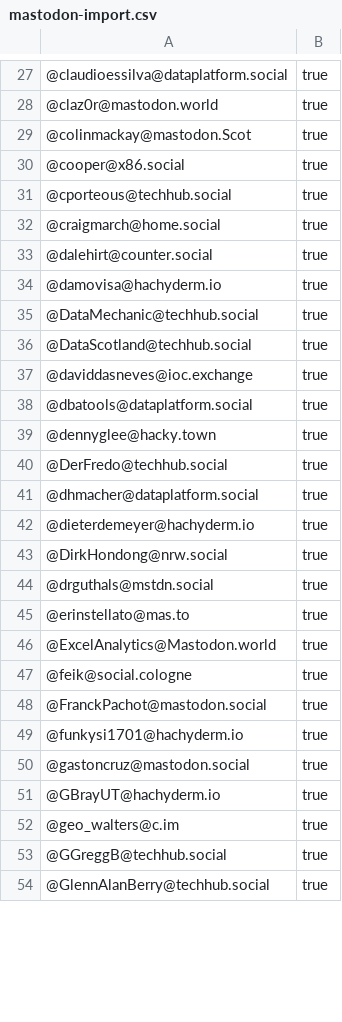
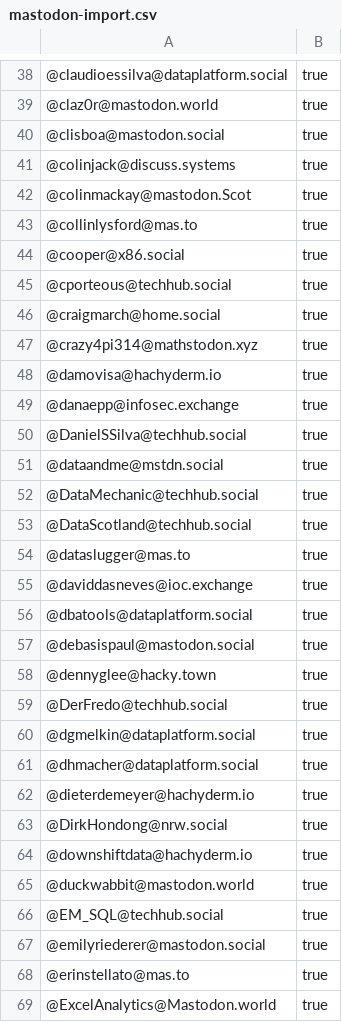
Before and after one commit to dataplat/mastodon, a CSV file: dataplat/mastodon-import.csv, drawn as a sheet; only a part is shown, gaps mark what is left out; the shorter side is filled out with more unchanged rows; the diff covers the shown part only.

```diff
--- a/dataplat/mastodon-import.csv
+++ b/dataplat/mastodon-import.csv
@@ -28,3 +39,6 @@
 "@claz0r@mastodon.world","true"
+"@clisboa@mastodon.social","true"
+"@colinjack@discuss.systems","true"
 "@colinmackay@mastodon.Scot","true"
+"@collinlysford@mas.to","true"
 "@cooper@x86.social","true"
@@ -32,10 +46,16 @@
 "@craigmarch@home.social","true"
-"@dalehirt@counter.social","true"
+"@crazy4pi314@mathstodon.xyz","true"
 "@damovisa@hachyderm.io","true"
+"@danaepp@infosec.exchange","true"
+"@DanielSSilva@techhub.social","true"
+"@dataandme@mstdn.social","true"
 "@DataMechanic@techhub.social","true"
 "@DataScotland@techhub.social","true"
+"@dataslugger@mas.to","true"
 "@daviddasneves@ioc.exchange","true"
 "@dbatools@dataplatform.social","true"
+"@debasispaul@mastodon.social","true"
 "@dennyglee@hacky.town","true"
 "@DerFredo@techhub.social","true"
+"@dgmelkin@dataplatform.social","true"
 "@dhmacher@dataplatform.social","true"
@@ -43,3 +63,6 @@
 "@DirkHondong@nrw.social","true"
-"@drguthals@mstdn.social","true"
+"@downshiftdata@hachyderm.io","true"
+"@duckwabbit@mastodon.world","true"
+"@EM_SQL@techhub.social","true"
+"@emilyriederer@mastodon.social","true"
 "@erinstellato@mas.to","true"
```
Also changed, not shown: 61 added rows, 4 removed rows and 4 edited cells elsewhere in this file, powerbi/mastodon-import.csv, powerbi/twitter-match-archive.csv, 4 other files.
